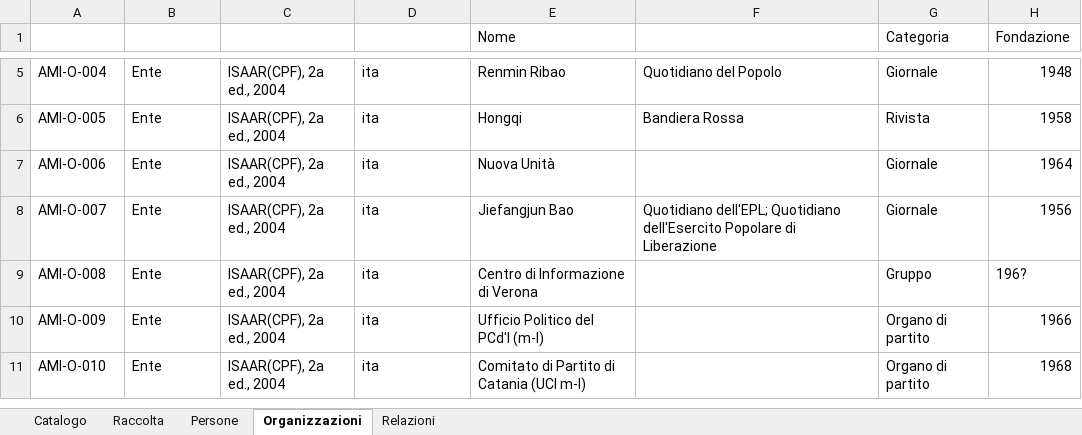
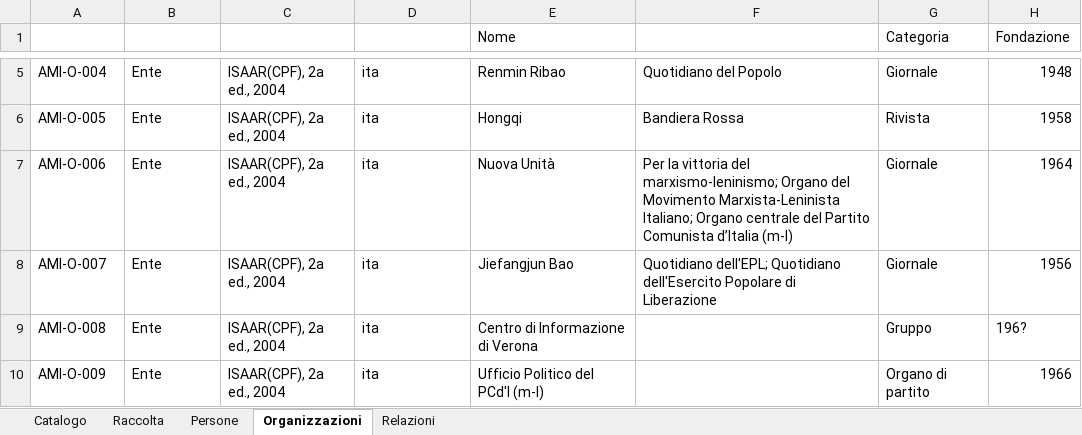
Before and after one commit to AMI-AIM/archivio-maoismo-italiano, an Excel workbook: data/dati.xlsx, sheet Organizzazioni, drawn as a sheet; only a part is shown, gaps mark what is left out; the shorter side is filled out with more unchanged rows; values as stored, in another font and other column widths than the file's, no borders; table styles not drawn; the diff names each change by its address in the sheet, - before the commit and + after, or states it on an @@ line.

Commit message:
Dati: Organizzazioni ~1 (AMI-O-006)
Organizzazioni — modificati: AMI-O-006
Altri file: DESIGN.md, assets, documentazione, scripts

```diff
--- a/data/dati.xlsx (sheet Organizzazioni)
+++ b/data/dati.xlsx (sheet Organizzazioni)
-F7 (Forme_varianti): (empty)
+F7 (Forme_varianti): Per la vittoria del marxismo-leninismo; Organo del Movimento Marxista-Leninista Italiano; Organo centrale del Partito Comunista d’Italia (m-l)
```
Also changed, not shown: 9 other files.
